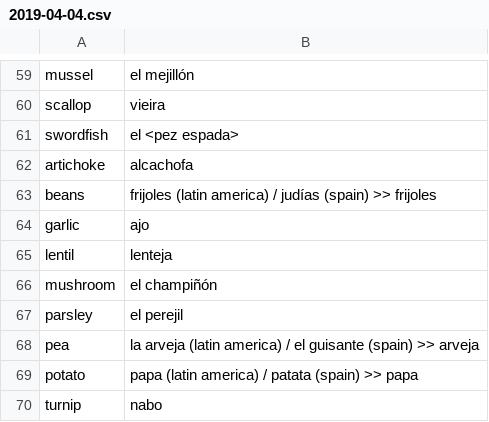
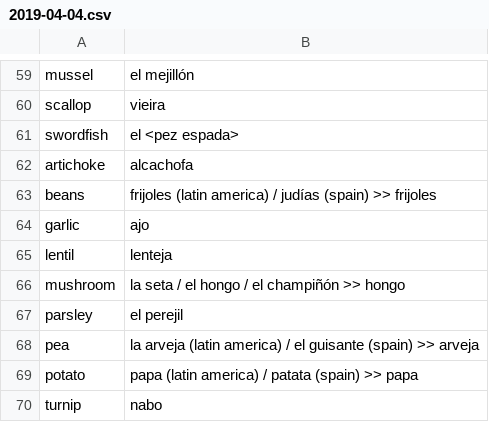
Before and after one commit to peterkrieg/anki-spanish-creator, a CSV file: words/2019-04-04.csv, drawn as a sheet; only a part is shown, gaps mark what is left out.

```diff
--- a/words/2019-04-04.csv
+++ b/words/2019-04-04.csv
@@ -65,3 +65,3 @@ garlic, ajo
 lentil, lenteja
-mushroom, el champiñón
+mushroom, la seta / el hongo / el champiñón >> hongo
 parsley, el perejil
```
Also changed, not shown: words/2019-03-11.csv, words/2019-04-05.csv.
